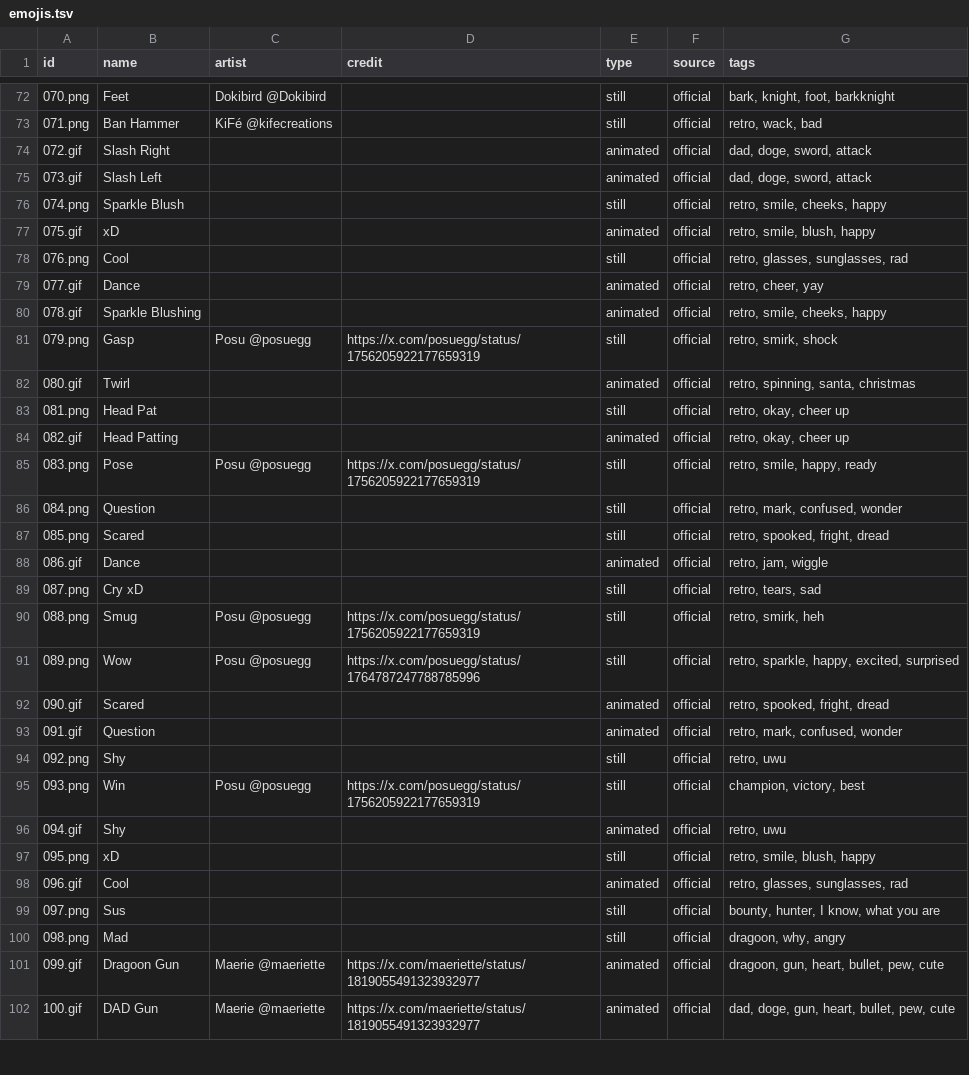
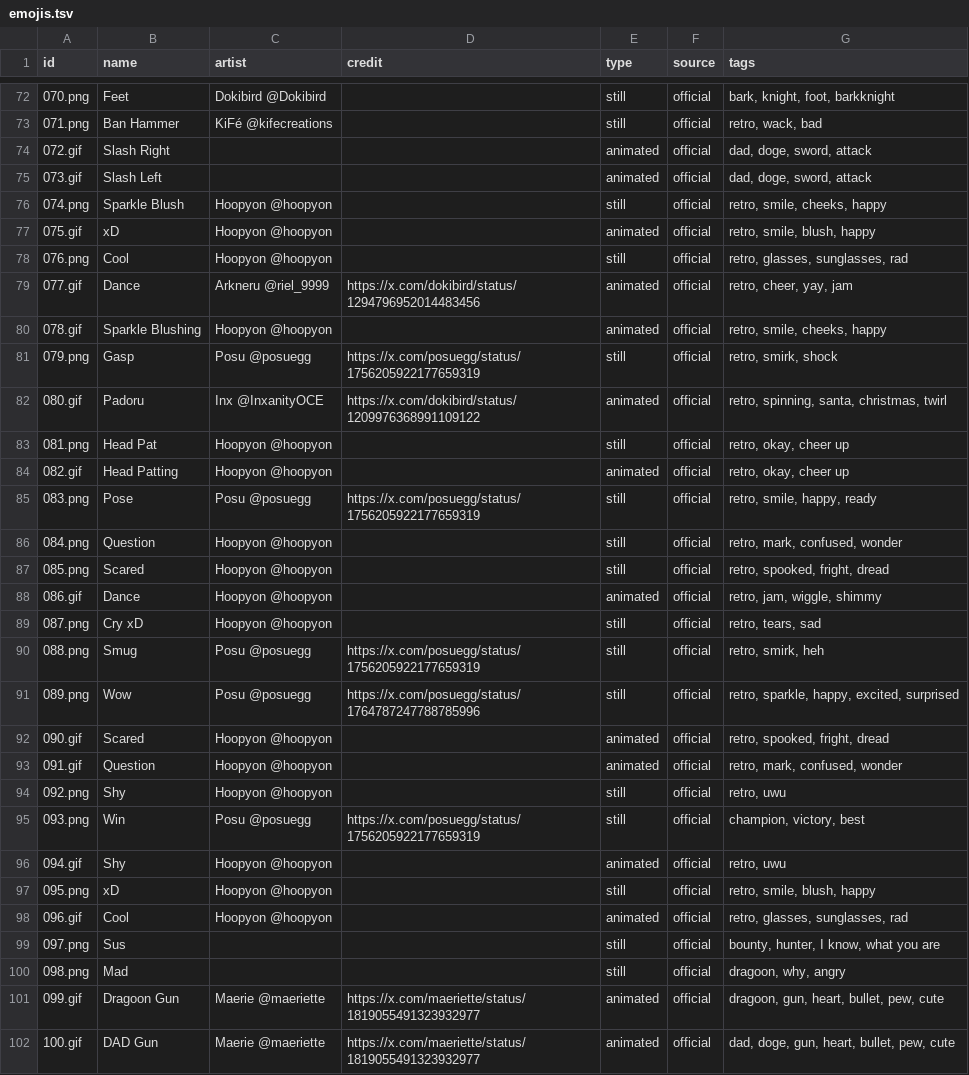
Before and after one commit to duckautomata/dokimotes, a TSV file: src/assets/emojis.tsv, drawn as a sheet; only a part is shown, gaps mark what is left out; the diff covers the shown part only.

Commit message:
Updated credits

```diff
--- a/src/assets/emojis.tsv
+++ b/src/assets/emojis.tsv
@@ -75,25 +75,25 @@ id	name	artist	credit	type	source	tags
 073.gif	Slash Left			animated	official	dad, doge, sword, attack
-074.png	Sparkle Blush			still	official	retro, smile, cheeks, happy
-075.gif	xD			animated	official	retro, smile, blush, happy
-076.png	Cool			still	official	retro, glasses, sunglasses, rad
-077.gif	Dance			animated	official	retro, cheer, yay
-078.gif	Sparkle Blushing			animated	official	retro, smile, cheeks, happy
+074.png	Sparkle Blush	Hoopyon @hoopyon		still	official	retro, smile, cheeks, happy
+075.gif	xD	Hoopyon @hoopyon		animated	official	retro, smile, blush, happy
+076.png	Cool	Hoopyon @hoopyon		still	official	retro, glasses, sunglasses, rad
+077.gif	Dance	Arkneru @riel_9999	https://x.com/dokibird/status/1294796952014483456	animated	official	retro, cheer, yay, jam
+078.gif	Sparkle Blushing	Hoopyon @hoopyon		animated	official	retro, smile, cheeks, happy
 079.png	Gasp	Posu @posuegg	https://x.com/posuegg/status/1756205922177659319	still	official	retro, smirk, shock
-080.gif	Twirl			animated	official	retro, spinning, santa, christmas
-081.png	Head Pat			still	official	retro, okay, cheer up
-082.gif	Head Patting			animated	official	retro, okay, cheer up
+080.gif	Padoru	Inx @InxanityOCE	https://x.com/dokibird/status/1209976368991109122	animated	official	retro, spinning, santa, christmas, twirl
+081.png	Head Pat	Hoopyon @hoopyon		still	official	retro, okay, cheer up
+082.gif	Head Patting	Hoopyon @hoopyon		animated	official	retro, okay, cheer up
 083.png	Pose	Posu @posuegg	https://x.com/posuegg/status/1756205922177659319	still	official	retro, smile, happy, ready
-084.png	Question			still	official	retro, mark, confused, wonder
-085.png	Scared			still	official	retro, spooked, fright, dread
-086.gif	Dance			animated	official	retro, jam, wiggle
-087.png	Cry xD			still	official	retro, tears, sad
+084.png	Question	Hoopyon @hoopyon		still	official	retro, mark, confused, wonder
+085.png	Scared	Hoopyon @hoopyon		still	official	retro, spooked, fright, dread
+086.gif	Dance	Hoopyon @hoopyon		animated	official	retro, jam, wiggle, shimmy
+087.png	Cry xD	Hoopyon @hoopyon		still	official	retro, tears, sad
 088.png	Smug	Posu @posuegg	https://x.com/posuegg/status/1756205922177659319	still	official	retro, smirk, heh
 089.png	Wow	Posu @posuegg	https://x.com/posuegg/status/1764787247788785996	still	official	retro, sparkle, happy, excited, surprised
-090.gif	Scared			animated	official	retro, spooked, fright, dread
-091.gif	Question			animated	official	retro, mark, confused, wonder
-092.png	Shy			still	official	retro, uwu
+090.gif	Scared	Hoopyon @hoopyon		animated	official	retro, spooked, fright, dread
+091.gif	Question	Hoopyon @hoopyon		animated	official	retro, mark, confused, wonder
+092.png	Shy	Hoopyon @hoopyon		still	official	retro, uwu
 093.png	Win	Posu @posuegg	https://x.com/posuegg/status/1756205922177659319	still	official	champion, victory, best
-094.gif	Shy			animated	official	retro, uwu
-095.png	xD			still	official	retro, smile, blush, happy
-096.gif	Cool			animated	official	retro, glasses, sunglasses, rad
+094.gif	Shy	Hoopyon @hoopyon		animated	official	retro, uwu
+095.png	xD	Hoopyon @hoopyon		still	official	retro, smile, blush, happy
+096.gif	Cool	Hoopyon @hoopyon		animated	official	retro, glasses, sunglasses, rad
 097.png	Sus			still	official	bounty, hunter, I know, what you are
```
Also changed, not shown: 5 added rows and 28 edited cells elsewhere in this file, 7 other files.
